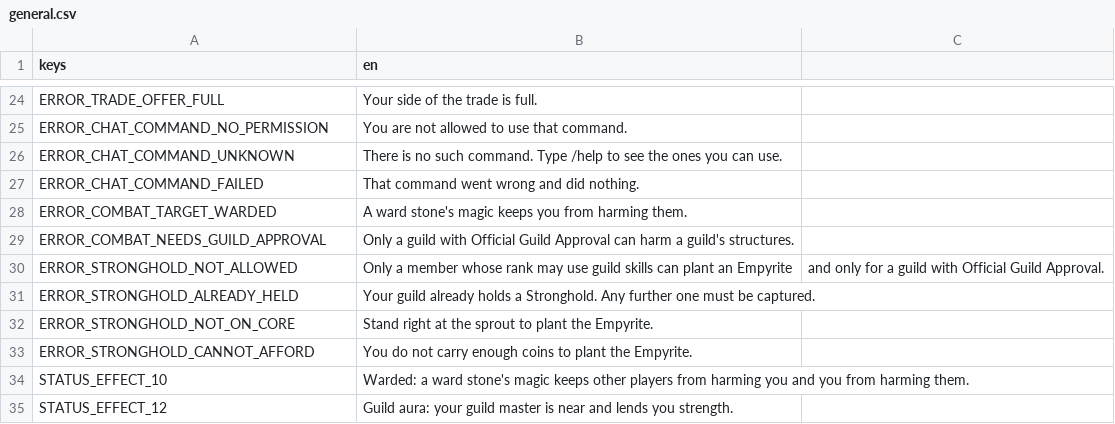
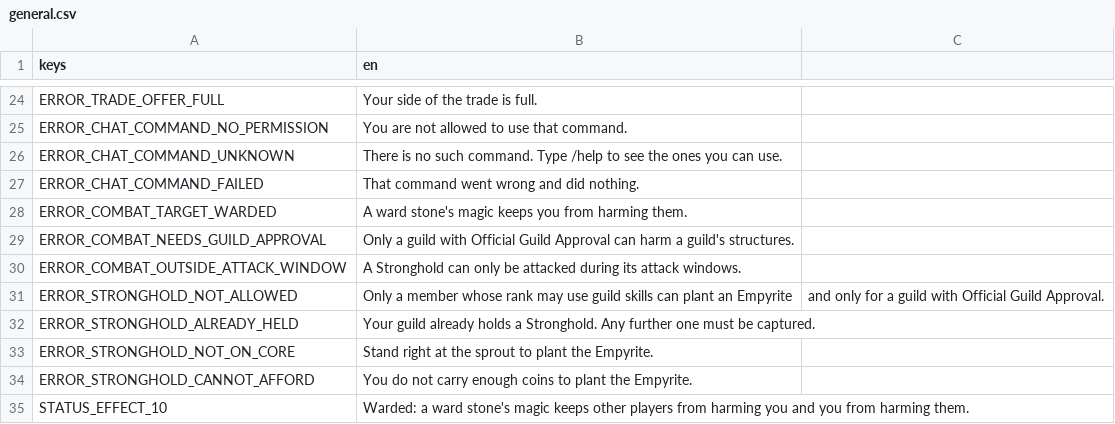
Before and after one commit to tfelix/bestia-behemoth, a CSV file: bestia-client/src/Localization/general.csv, drawn as a sheet; only a part is shown, gaps mark what is left out; the shorter side is filled out with more unchanged rows; the diff names each change by its address in the sheet, - before the commit and + after, or states it on an @@ line.

```diff
--- a/bestia-client/src/Localization/general.csv
+++ b/bestia-client/src/Localization/general.csv
+row 30: ERROR_COMBAT_OUTSIDE_ATTACK_WINDOW | A Stronghold can only be attacked during its attack windows.
```
Also changed, not shown: 13 other files.
